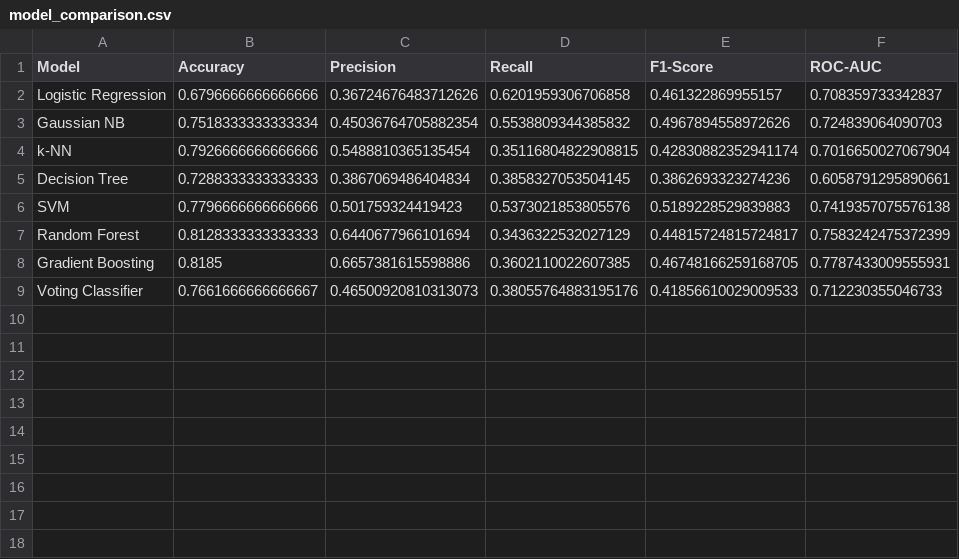
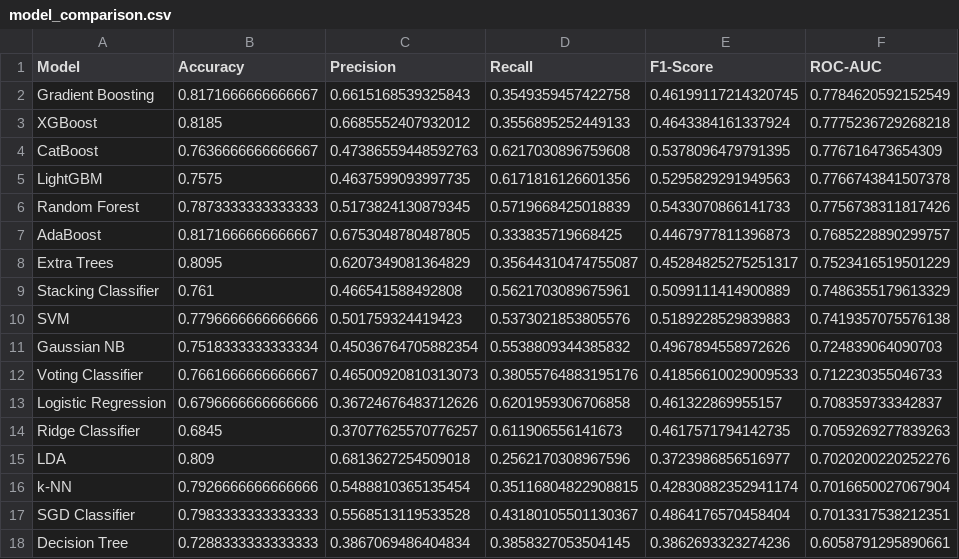
Before and after one commit to R1NCwasUnavailable/Credit-Default-Model-Analysis, a CSV file: reports/model_comparison.csv, drawn as a sheet.

Commit message:
Add advanced ensemble models and tuning, update README

```diff
--- a/reports/model_comparison.csv
+++ b/reports/model_comparison.csv
@@ -1,9 +1,18 @@
 Model,Accuracy,Precision,Recall,F1-Score,ROC-AUC
+Gradient Boosting,0.8171666666666667,0.6615168539325843,0.3549359457422758,0.46199117214320745,0.7784620592152549
+XGBoost,0.8185,0.6685552407932012,0.3556895252449133,0.4643384161337924,0.7775236729268218
+CatBoost,0.7636666666666667,0.47386559448592763,0.6217030896759608,0.5378096479791395,0.776716473654309
+LightGBM,0.7575,0.4637599093997735,0.6171816126601356,0.5295829291949563,0.7766743841507378
+Random Forest,0.7873333333333333,0.5173824130879345,0.5719668425018839,0.5433070866141733,0.7756738311817426
+AdaBoost,0.8171666666666667,0.6753048780487805,0.333835719668425,0.4467977811396873,0.7685228890299757
+Extra Trees,0.8095,0.6207349081364829,0.35644310474755087,0.45284825275251317,0.7523416519501229
+Stacking Classifier,0.761,0.466541588492808,0.5621703089675961,0.5099111414900889,0.7486355179613329
+SVM,0.7796666666666666,0.501759324419423,0.5373021853805576,0.5189228529839883,0.7419357075576138
+Gaussian NB,0.7518333333333334,0.45036764705882354,0.5538809344385832,0.4967894558972626,0.724839064090703
+Voting Classifier,0.7661666666666667,0.46500920810313073,0.38055764883195176,0.41856610029009533,0.712230355046733
 Logistic Regression,0.6796666666666666,0.36724676483712626,0.6201959306706858,0.461322869955157,0.708359733342837
-Gaussian NB,0.7518333333333334,0.45036764705882354,0.5538809344385832,0.4967894558972626,0.724839064090703
+Ridge Classifier,0.6845,0.37077625570776257,0.611906556141673,0.4617571794142735,0.7059269277839263
+LDA,0.809,0.6813627254509018,0.2562170308967596,0.3723986856516977,0.7020200220252276
 k-NN,0.7926666666666666,0.5488810365135454,0.35116804822908815,0.42830882352941174,0.7016650027067904
+SGD Classifier,0.7983333333333333,0.5568513119533528,0.43180105501130367,0.4864176570458404,0.7013317538212351
 Decision Tree,0.7288333333333333,0.3867069486404834,0.3858327053504145,0.3862693323274236,0.6058791295890661
-SVM,0.7796666666666666,0.501759324419423,0.5373021853805576,0.5189228529839883,0.7419357075576138
-Random Forest,0.8128333333333333,0.6440677966101694,0.3436322532027129,0.44815724815724817,0.7583242475372399
-Gradient Boosting,0.8185,0.6657381615598886,0.3602110022607385,0.46748166259168705,0.7787433009555931
-Voting Classifier,0.7661666666666667,0.46500920810313073,0.38055764883195176,0.41856610029009533,0.712230355046733
```
Also changed, not shown: 16 other files.
